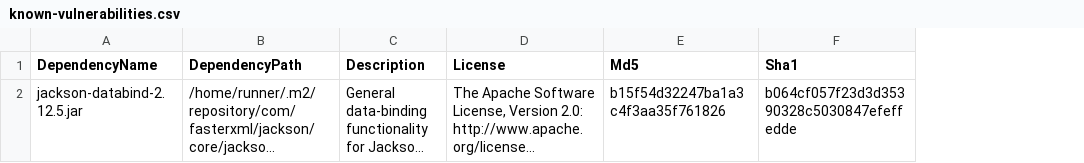
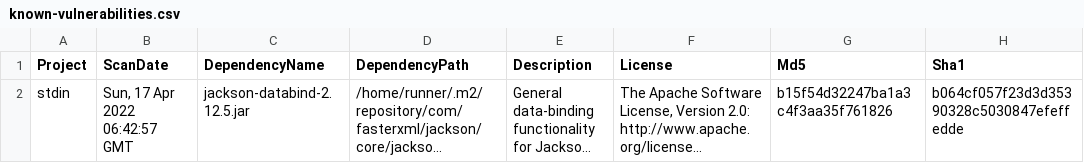
Before and after one commit to piotr-yuxuan/slava, a CSV file: doc/known-vulnerabilities.csv, drawn as a sheet; only a part is shown; long unchanged cells end in …; the diff names each change by its address in the sheet, - before the commit and + after, or states it on an @@ line.

Commit message:
Update known vulnerabilities

```diff
--- a/doc/known-vulnerabilities.csv
+++ b/doc/known-vulnerabilities.csv
+column A (Project), row 2: stdin
+column B (ScanDate), row 2: Sun, 17 Apr 2022 06:42:57 GMT
```
